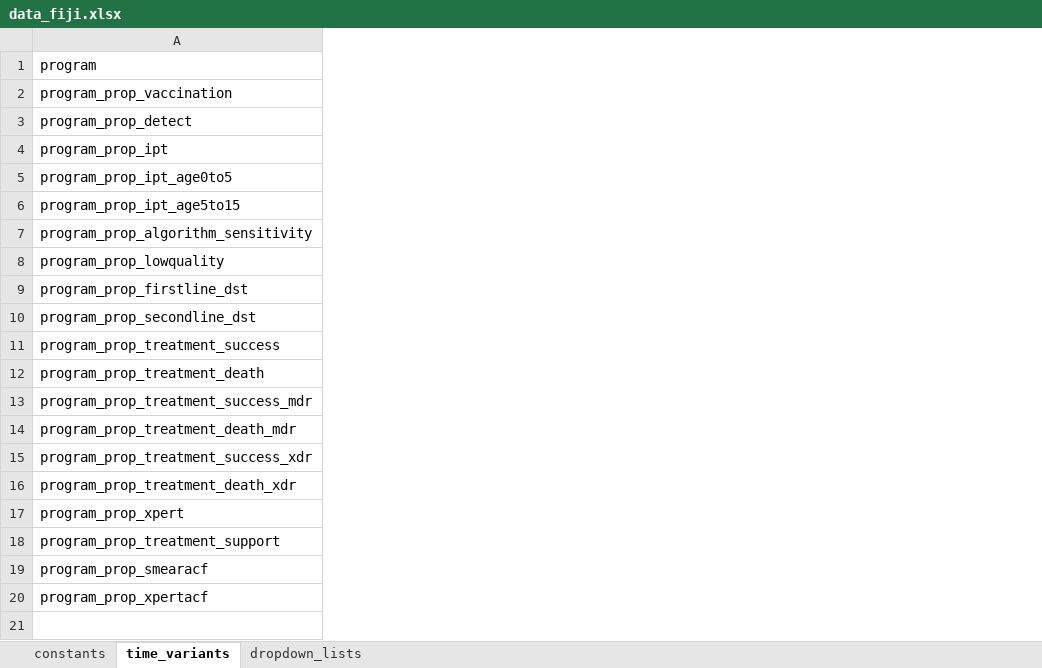
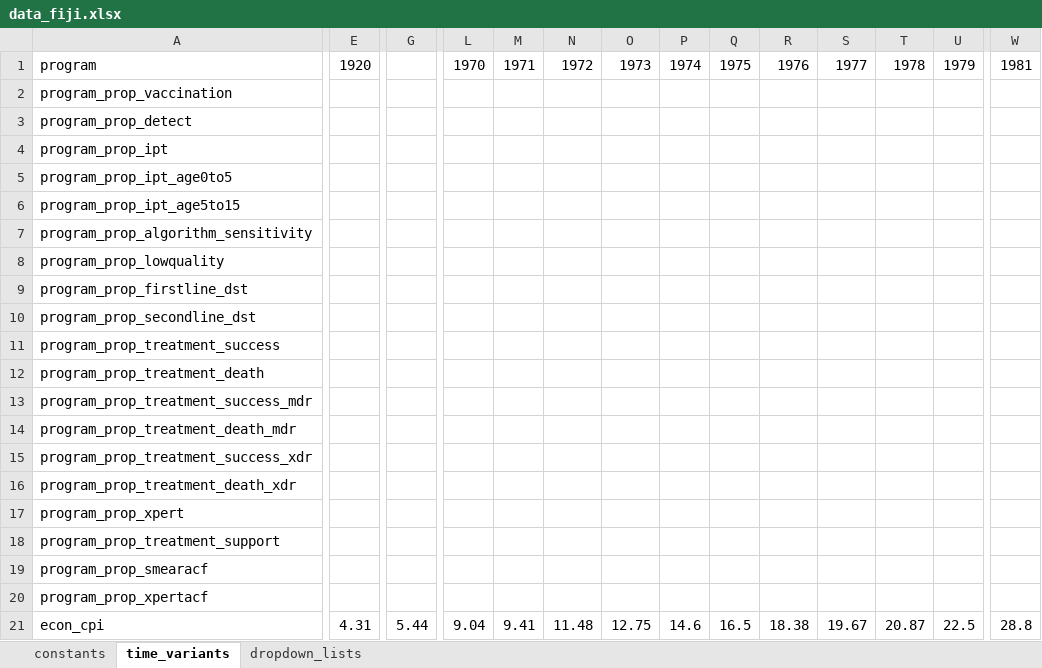
Before and after one commit to monash-emu/AuTuMN, an Excel workbook: autumn/xls/data_fiji.xlsx, sheet time_variants, drawn as a sheet; only a part is shown, gaps mark what is left out; values as stored, in another font and other column widths than the file's, no cell formats; rows hold the shown columns only; the diff covers the shown part only; the diff names each change by its address in the sheet, - before the commit and + after, or states it on an @@ line.

Commit message:
Load CPI through data_defaults or country sheet
Kill economics_default, as this only contained CPI, which is now in the
data_default or country sheets and inflation, which is now in
economics_fiji, but is probably unnecessary.

```diff
--- a/autumn/xls/data_fiji.xlsx (sheet time_variants)
+++ b/autumn/xls/data_fiji.xlsx (sheet time_variants)
+column E, row 1: 1920
+column G, empty
+column L, row 1: 1970
+column M, row 1: 1971
+column N, row 1: 1972
+column O, row 1: 1973
+column P, row 1: 1974
+column Q, row 1: 1975
+column R, row 1: 1976
+column S, row 1: 1977
+column T, row 1: 1978
+column U, row 1: 1979
+column W, row 1: 1981
+row 21: econ_cpi | 4.31 | 5.44 | 9.04 | 9.41 | 11.48 | 12.75 | 14.6 | 16.5 | 18.38 | 19.67 | 20.87 | 22.5 | 28.8
```
Also changed, not shown: 24 added columns elsewhere in this sheet, cell formats, autumn/xls/data_default.xlsx, autumn/xls/economics_fiji.xlsx, 3 other files.
